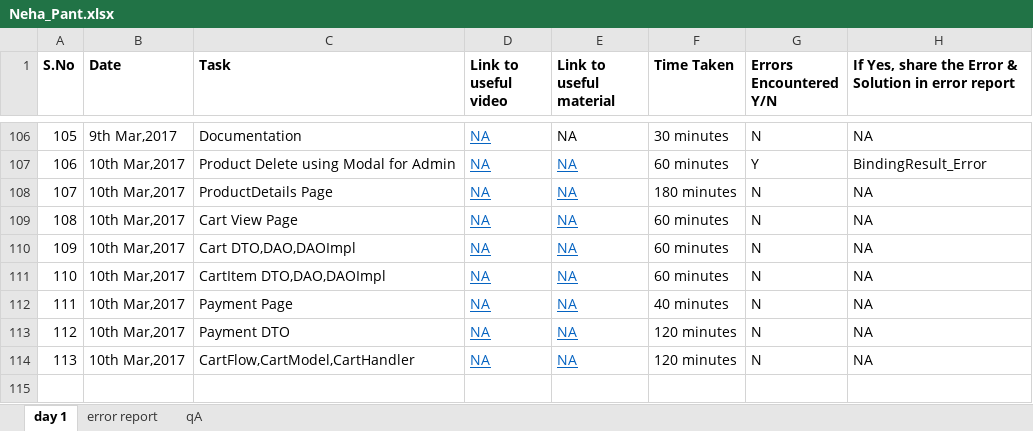
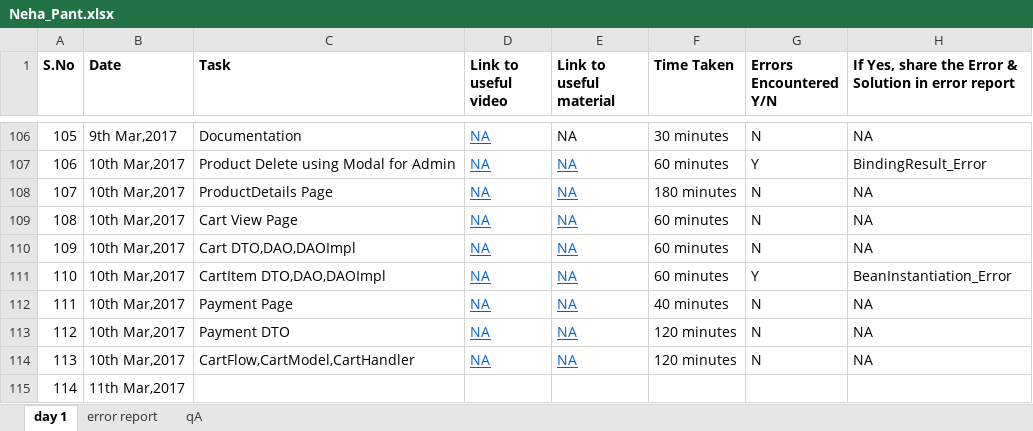
Before and after one commit to Neha-Pant/ZenSports, an Excel workbook: Neha_Pant.xlsx, sheet day 1, drawn as a sheet; only a part is shown, gaps mark what is left out; values as stored, in another font and other column widths than the file's, no borders; the diff names each change by its address in the sheet, - before the commit and + after, or states it on an @@ line.

```diff
--- a/Neha_Pant.xlsx (sheet day 1)
+++ b/Neha_Pant.xlsx (sheet day 1)
-G111 (Errors Encountered Y/N): N
+G111 (Errors Encountered Y/N): Y
-H111: NA
+H111: BeanInstantiation_Error
+row 115: 114 | 11th Mar,2017
```
Also changed, not shown: sheet error report, 31 other files.
